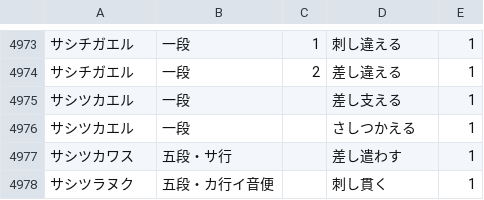
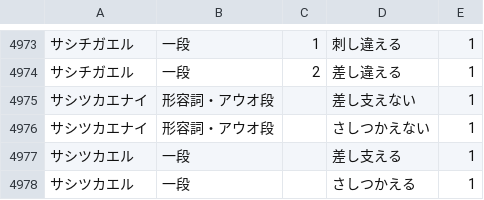
Before and after one commit to hiroshi-manabe/japanese_verb_adj_list, a TSV file: japanese_verb_adj_list.tsv, drawn as a sheet; only a part is shown, gaps mark what is left out; the shorter side is filled out with more unchanged rows.

Commit message:
Added sashitsukaenai.

```diff
--- a/japanese_verb_adj_list.tsv
+++ b/japanese_verb_adj_list.tsv
@@ -4974,2 +4974,4 @@
 サシチガエル	一段	2	差し違える	1
+サシツカエナイ	形容詞・アウオ段		差し支えない	1
+サシツカエナイ	形容詞・アウオ段		さしつかえない	1
 サシツカエル	一段		差し支える	1
```
